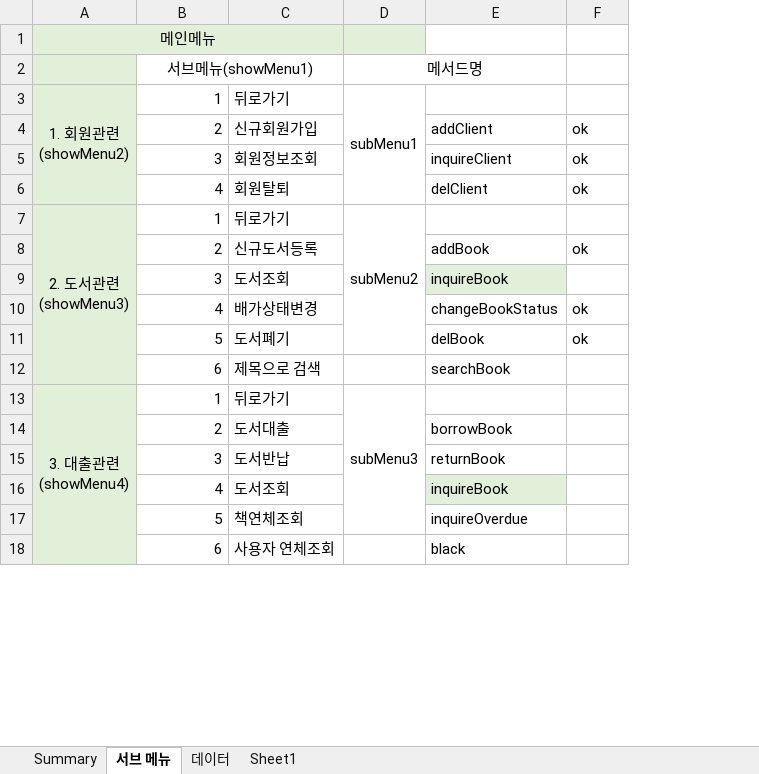
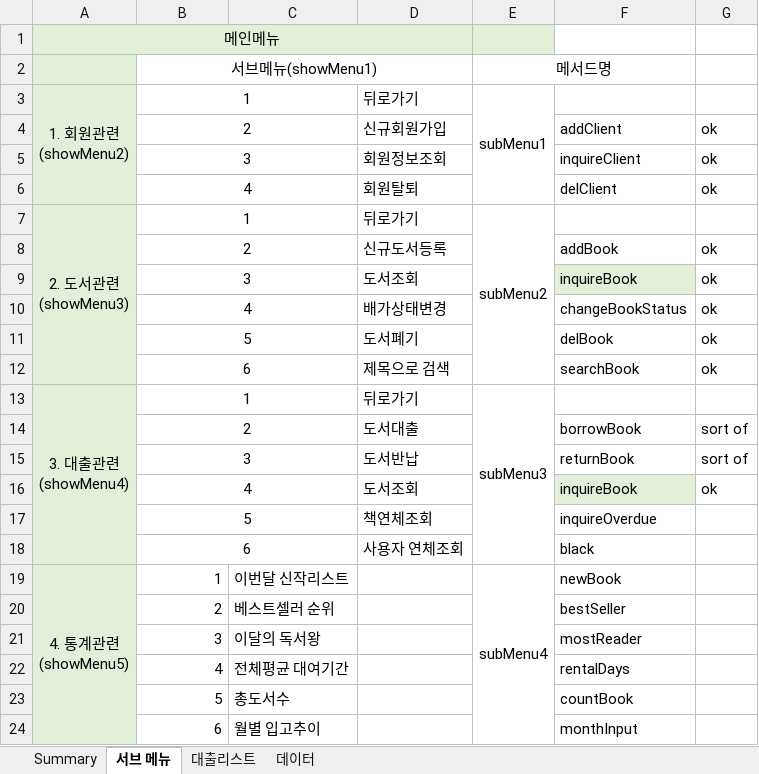
Before and after one commit to Nockda/JavaBasic, an Excel workbook: LibraryProject/메뉴 구조도.xlsx, sheet 서브 메뉴, drawn as a sheet; only a part is shown; values as stored, in another font and other column widths than the file's, no borders; removed rows and columns are numbered as before the commit, all else as after; ↵ is a line break in a cell; the diff covers the shown part only; the diff names each change by its address in the sheet, - before the commit and + after, or states it on an @@ line.

```diff
--- a/LibraryProject/메뉴 구조도.xlsx (sheet 서브 메뉴)
+++ b/LibraryProject/메뉴 구조도.xlsx (sheet 서브 메뉴)
-sheet tab: Sheet1
+sheet tab: 대출리스트
@@ sheet tab order changed: Summary | 서브 메뉴 | 대출리스트 | 데이터 @@
+column C, empty
-B3:B18 alignment: right
+B3:B18 alignment: center
+B3:C3 merged
+B4:C4 merged
+B5:C5 merged
+B6:C6 merged
+B7:C7 merged
-D7:D11 merged
+E7:E12 merged
+B8:C8 merged
+B9:C9 merged
-G9: (empty)
+G9: ok
+B10:C10 merged
+B11:C11 merged
+B12:C12 merged
-G12: (empty)
+G12: ok
+B13:C13 merged
-D13:D17 merged
+E13:E18 merged
+B14:C14 merged
-G14:G15: (empty)
+G14:G15: sort of
+B15:C15 merged
+B16:C16 merged
-G16: (empty)
+G16: ok
+B17:C17 merged
+B18:C18 merged
+row 19: 4. 통계관련 ↵ (showMenu5) | 1 | 이번달 신작리스트 |  | subMenu4 | newBook
+row 20:  | 2 | 베스트셀러 순위 |  |  | bestSeller
+row 21:  | 3 | 이달의 독서왕 |  |  | mostReader
+row 22:  | 4 | 전체평균 대여기간 |  |  | rentalDays
+row 23:  | 5 | 총도서수 |  |  | countBook
+row 24:  | 6 | 월별 입고추이 |  |  | monthInput
```
Also changed, not shown: 3 added rows and merged cells elsewhere in this sheet, sheet 대출리스트, sheet 데이터, formulas that keep their value, 6 other files.
